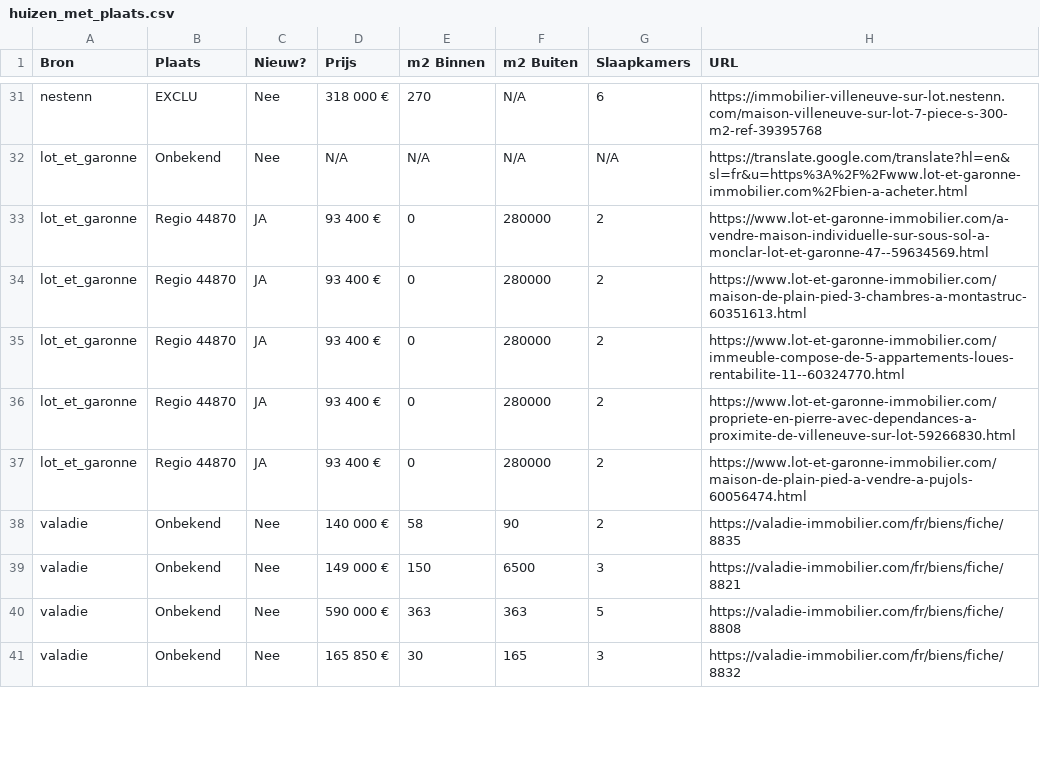
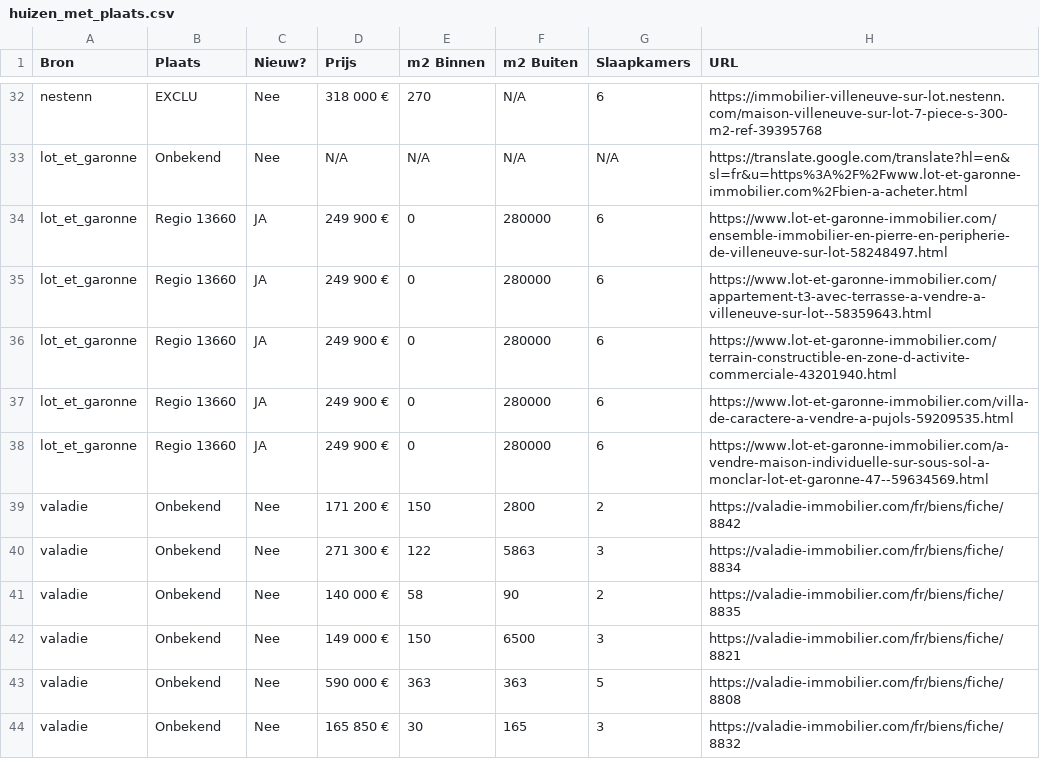
Before and after one commit to bontim-png/prrepl, a CSV file: huizen_met_plaats.csv, drawn as a sheet; only a part is shown, gaps mark what is left out; the diff covers the shown part only.

```diff
--- a/huizen_met_plaats.csv
+++ b/huizen_met_plaats.csv
@@ -32,7 +33,9 @@ nestenn,EXCLU,Nee,318 000 €,270,N/A,6,https://immobilier-villeneuve-sur-lot.ne
 lot_et_garonne,Onbekend,Nee,N/A,N/A,N/A,N/A,https://translate.google.com/translate?hl=en&sl=fr&u=https%3A%2F%2Fwww.lot-et-garonne-immobilier.com%2Fbien-a-acheter.html
-lot_et_garonne,Regio 44870,JA,93 400 €,0,280000,2,https://www.lot-et-garonne-immobilier.com/a-vendre-maison-individuelle-sur-sous-sol-a-monclar-lot-et-garonne-47--59634569.html
-lot_et_garonne,Regio 44870,JA,93 400 €,0,280000,2,https://www.lot-et-garonne-immobilier.com/maison-de-plain-pied-3-chambres-a-montastruc-60351613.html
-lot_et_garonne,Regio 44870,JA,93 400 €,0,280000,2,https://www.lot-et-garonne-immobilier.com/immeuble-compose-de-5-appartements-loues-rentabilite-11--60324770.html
-lot_et_garonne,Regio 44870,JA,93 400 €,0,280000,2,https://www.lot-et-garonne-immobilier.com/propriete-en-pierre-avec-dependances-a-proximite-de-villeneuve-sur-lot-59266830.html
-lot_et_garonne,Regio 44870,JA,93 400 €,0,280000,2,https://www.lot-et-garonne-immobilier.com/maison-de-plain-pied-a-vendre-a-pujols-60056474.html
+lot_et_garonne,Regio 13660,JA,249 900 €,0,280000,6,https://www.lot-et-garonne-immobilier.com/ensemble-immobilier-en-pierre-en-peripherie-de-villeneuve-sur-lot-58248497.html
+lot_et_garonne,Regio 13660,JA,249 900 €,0,280000,6,https://www.lot-et-garonne-immobilier.com/appartement-t3-avec-terrasse-a-vendre-a-villeneuve-sur-lot--58359643.html
+lot_et_garonne,Regio 13660,JA,249 900 €,0,280000,6,https://www.lot-et-garonne-immobilier.com/terrain-constructible-en-zone-d-activite-commerciale-43201940.html
+lot_et_garonne,Regio 13660,JA,249 900 €,0,280000,6,https://www.lot-et-garonne-immobilier.com/villa-de-caractere-a-vendre-a-pujols-59209535.html
+lot_et_garonne,Regio 13660,JA,249 900 €,0,280000,6,https://www.lot-et-garonne-immobilier.com/a-vendre-maison-individuelle-sur-sous-sol-a-monclar-lot-et-garonne-47--59634569.html
+valadie,Onbekend,Nee,171 200 €,150,2800,2,https://valadie-immobilier.com/fr/biens/fiche/8842
+valadie,Onbekend,Nee,271 300 €,122,5863,3,https://valadie-immobilier.com/fr/biens/fiche/8834
 valadie,Onbekend,Nee,140 000 €,58,90,2,https://valadie-immobilier.com/fr/biens/fiche/8835
```
Also changed, not shown: 8 added rows, 9 removed rows and 1 edited cell elsewhere in this file, 1 other file.
